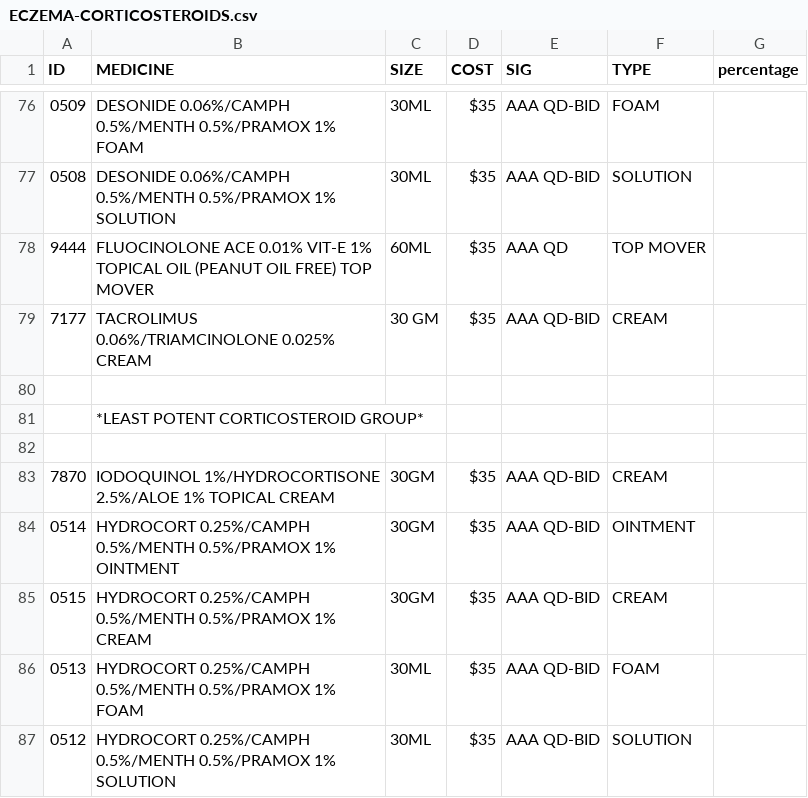
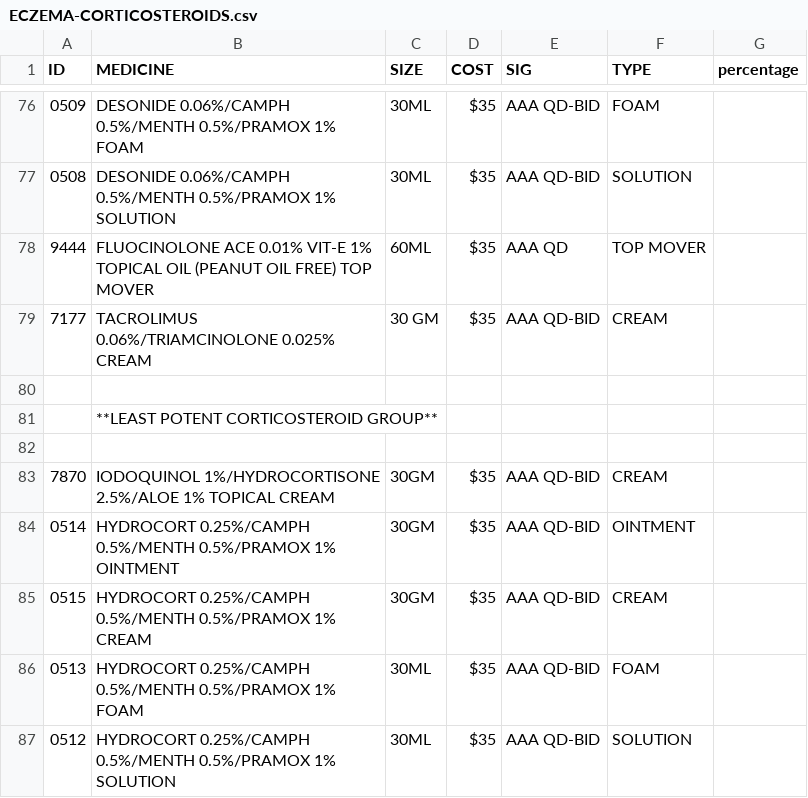
Before and after one commit to Digi-Grows/noblesville, a CSV file: csv/ECZEMA-CORTICOSTEROIDS.csv, drawn as a sheet; only a part is shown, gaps mark what is left out; the diff covers the shown part only.

```diff
--- a/csv/ECZEMA-CORTICOSTEROIDS.csv
+++ b/csv/ECZEMA-CORTICOSTEROIDS.csv
@@ -80,3 +80,3 @@ ID,MEDICINE,SIZE,COST,SIG,TYPE,percentage
 
-, *LEAST POTENT CORTICOSTEROID GROUP*
+, **LEAST POTENT CORTICOSTEROID GROUP**
 
```
Also changed, not shown: 5 edited cells elsewhere in this file, 1 other file.
